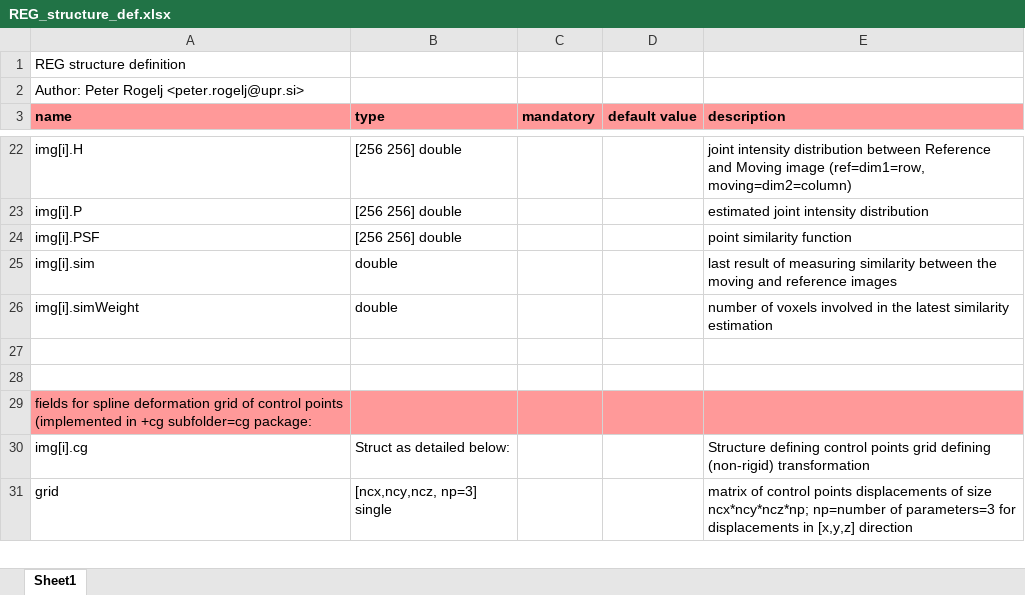
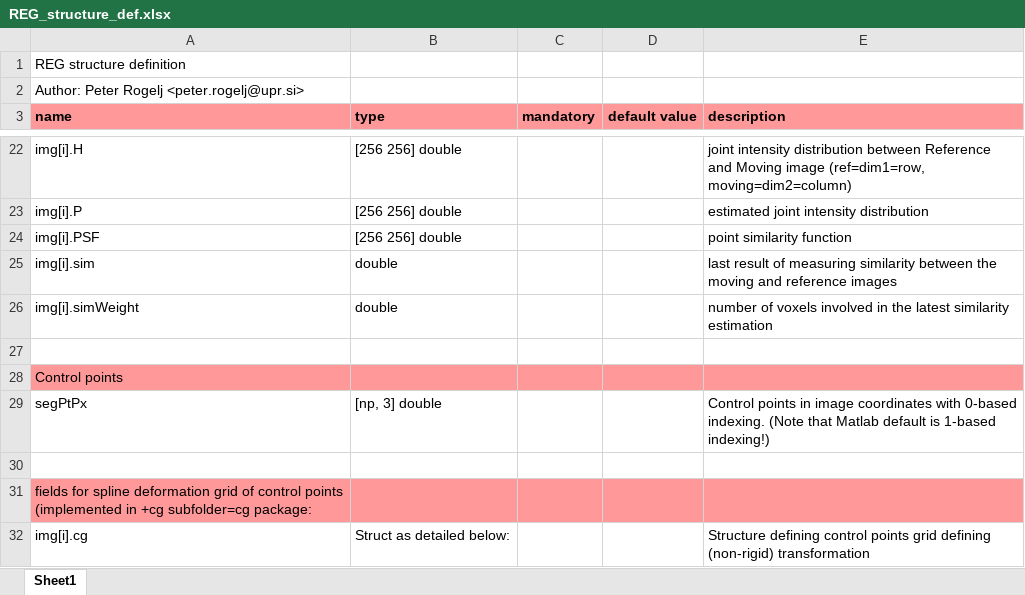
Before and after one commit to progelj/REG-toolbox, an Excel workbook: REG_structure_def.xlsx, sheet Sheet1, drawn as a sheet; only a part is shown, gaps mark what is left out; the shorter side is filled out with more unchanged rows; values as stored, in another font and other column widths than the file's, no borders; the diff names each change by its address in the sheet, - before the commit and + after, or states it on an @@ line.

Commit message:
Updates. The latest focused to point based evaluation

```diff
--- a/REG_structure_def.xlsx (sheet Sheet1)
+++ b/REG_structure_def.xlsx (sheet Sheet1)
+row 28: Control points
+row 29: segPtPx | [np, 3] double |  |  | Control points in image coordinates with 0-based indexing. (Note that Matlab default is 1-based indexing!)
```
Also changed, not shown: 3 other files.
